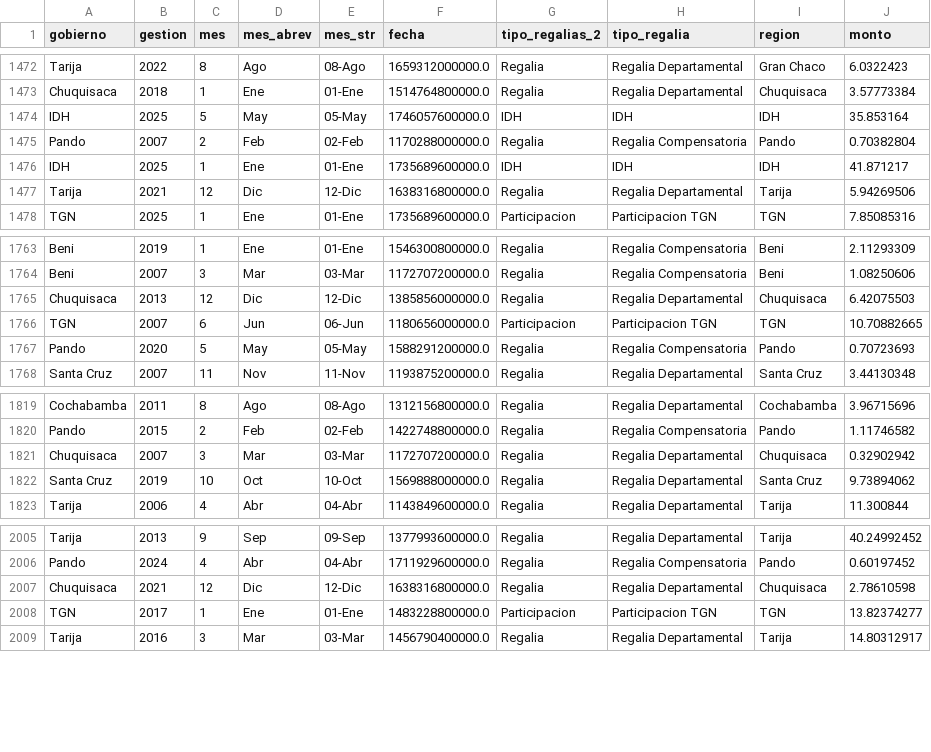
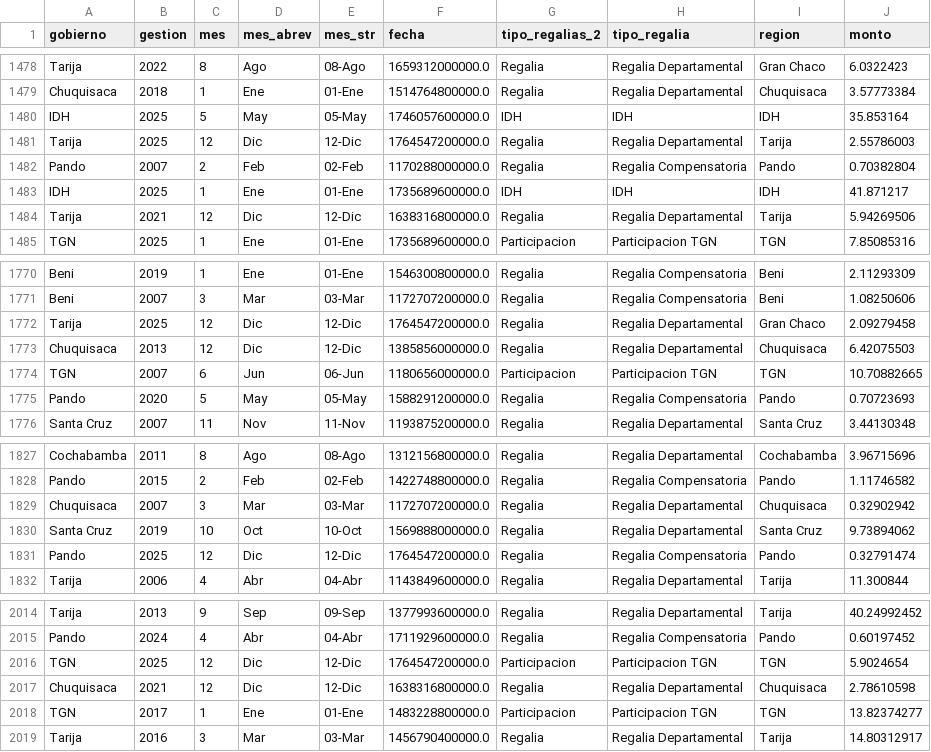
Before and after one commit to mauforonda/reportes_mhe, a CSV file: data/mhe/mhe.regalias.csv, drawn as a sheet; only a part is shown, gaps mark what is left out; the diff covers the shown part only; the diff names each change by its address in the sheet, - before the commit and + after, or states it on an @@ line.

```diff
--- a/data/mhe/mhe.regalias.csv
+++ b/data/mhe/mhe.regalias.csv
+row 1481: Tarija | 2025 | 12 | Dic | 12-Dic | 1764547200000.0 | Regalia | Regalia Departamental | Tarija | 2.55786003
+row 1772: Tarija | 2025 | 12 | Dic | 12-Dic | 1764547200000.0 | Regalia | Regalia Departamental | Gran Chaco | 2.09279458
+row 1831: Pando | 2025 | 12 | Dic | 12-Dic | 1764547200000.0 | Regalia | Regalia Compensatoria | Pando | 0.32791474
+row 2016: TGN | 2025 | 12 | Dic | 12-Dic | 1764547200000.0 | Participacion | Participacion TGN | TGN | 5.9024654
```
Also changed, not shown: 6 added rows elsewhere in this file.
